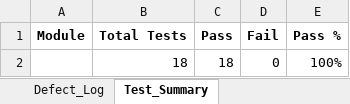
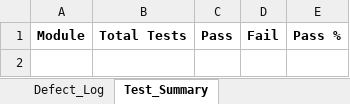
Before and after one commit to Mani9766/STM32-Project-05-Secure-Boot, an Excel workbook: Validation/STM32_Secure_Boot_Validation.xlsx, sheet Test_Summary, drawn as a sheet; values as stored, in another font and other column widths than the file's, no borders; the diff names each change by its address in the sheet, - before the commit and + after, or states it on an @@ line.

```diff
--- a/Validation/STM32_Secure_Boot_Validation.xlsx (sheet Test_Summary)
+++ b/Validation/STM32_Secure_Boot_Validation.xlsx (sheet Test_Summary)
-row 2:  | 18 | 18 | 0 | 100%
```
Also changed, not shown: sheet Defect_Log, sheet Memory_Linked_Config_Test, 28 other files.
